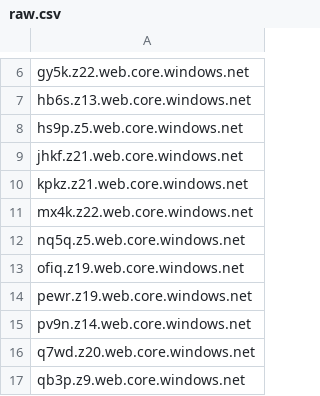
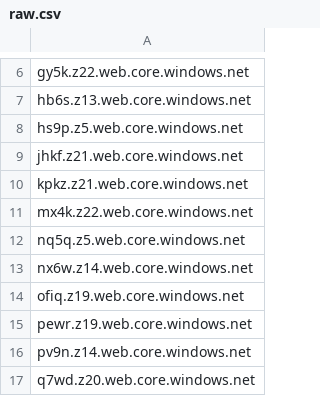
Before and after one commit to 1NobleCyber/ThreatFeed, a CSV file: Azure_WebProxies/raw.csv, drawn as a sheet; only a part is shown, gaps mark what is left out; the shorter side is filled out with more unchanged rows.

Commit message:
Add 1 new proxy domains to Azure_WebProxies/raw.csv

```diff
--- a/Azure_WebProxies/raw.csv
+++ b/Azure_WebProxies/raw.csv
@@ -12,2 +12,3 @@ mx4k.z22.web.core.windows.net
 nq5q.z5.web.core.windows.net
+nx6w.z14.web.core.windows.net
 ofiq.z19.web.core.windows.net
```
